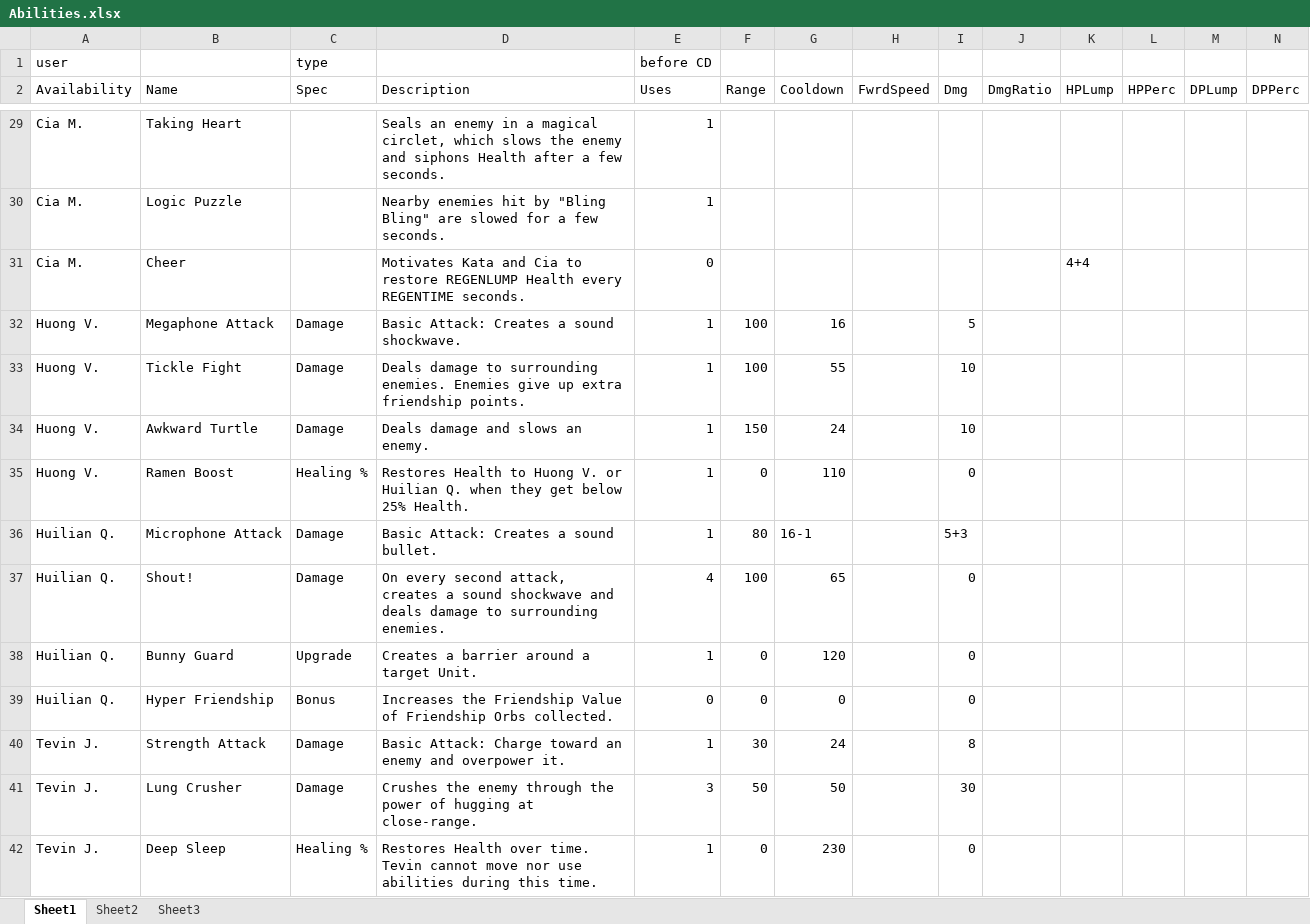
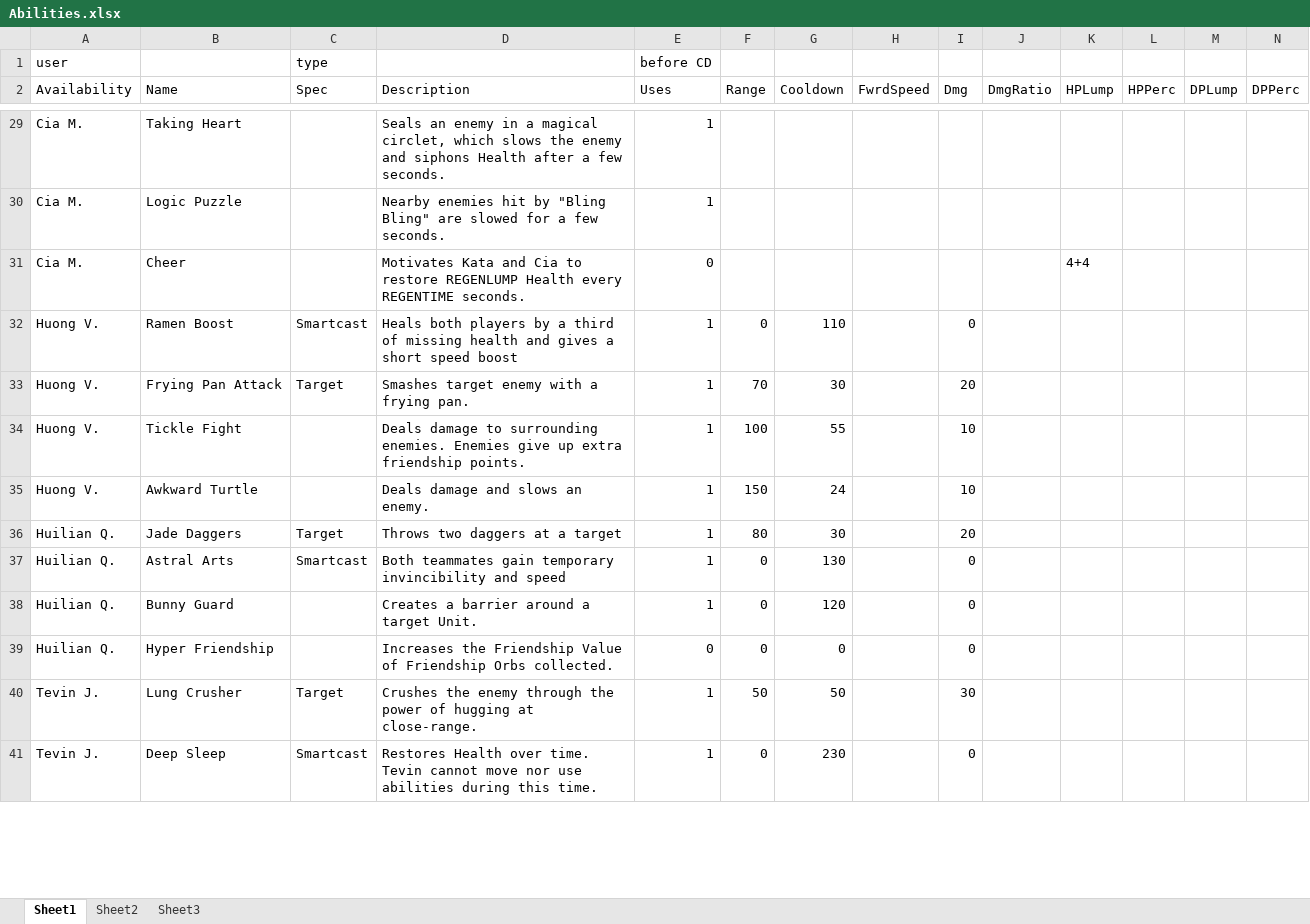
Before and after one commit to CharlesYeh/perkinitesv2, an Excel workbook: _xml/Abilities.xlsx, sheet Sheet1, drawn as a sheet; only a part is shown, gaps mark what is left out; values as stored, in another font and other column widths than the file's, no cell formats; table styles not drawn; removed rows and columns are numbered as before the commit, all else as after; rows hold the shown columns only; the diff covers the shown part only; the diff names each change by its address in the sheet, - before the commit and + after, or states it on an @@ line.

```diff
--- a/_xml/Abilities.xlsx (sheet Sheet1)
+++ b/_xml/Abilities.xlsx (sheet Sheet1)
-row 32: Huong V. | Megaphone Attack | Damage | Basic Attack: Creates a sound shockwave. | 1 | 100 | 16 |  | 5
+row 32: Huong V. | Ramen Boost | Smartcast | Heals both players by a third of missing health and gives a short speed boost | 1 | 0 | 110 |  | 0
+row 33: Huong V. | Frying Pan Attack | Target | Smashes target enemy with a frying pan. | 1 | 70 | 30 |  | 20
-C34:C35 (Spec): Damage
+C34:C35 (Spec): (empty)
-row 35: Huong V. | Ramen Boost | Healing % | Restores Health to Huong V. or Huilian Q. when they get below 25% Health. | 1 | 0 | 110 |  | 0
-row 36: Huilian Q. | Microphone Attack | Damage | Basic Attack: Creates a sound bullet. | 1 | 80 | 16-1 |  | 5+3
-row 37: Huilian Q. | Shout! | Damage | On every second attack, creates a sound shockwave and deals damage to surrounding enemies. | 4 | 100 | 65 |  | 0
+row 36: Huilian Q. | Jade Daggers | Target | Throws two daggers at a target | 1 | 80 | 30 |  | 20
+row 37: Huilian Q. | Astral Arts | Smartcast | Both teammates gain temporary invincibility and speed | 1 | 0 | 130 |  | 0
-C38 (Spec): Upgrade
+C38 (Spec): (empty)
-C39 (Spec): Bonus
+C39 (Spec): (empty)
-row 40: Tevin J. | Strength Attack | Damage | Basic Attack: Charge toward an enemy and overpower it. | 1 | 30 | 24 |  | 8
-C40 (Spec): Damage
+C40 (Spec): Target
-E40 (Uses): 3
+E40 (Uses): 1
-C41 (Spec): Healing %
+C41 (Spec): Smartcast
```
Also changed, not shown: 2 added rows, 1 removed row and 41 edited cells elsewhere in this sheet, cell formats, 6 other files.
